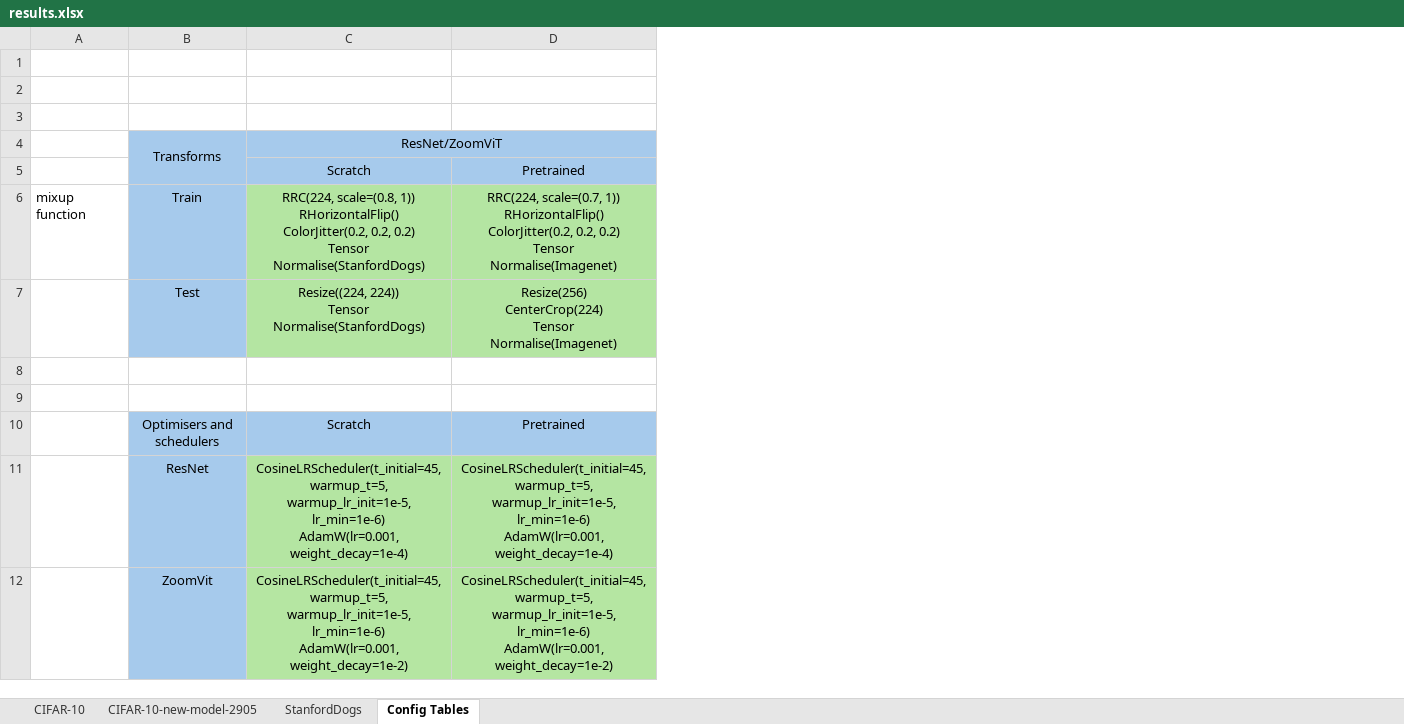
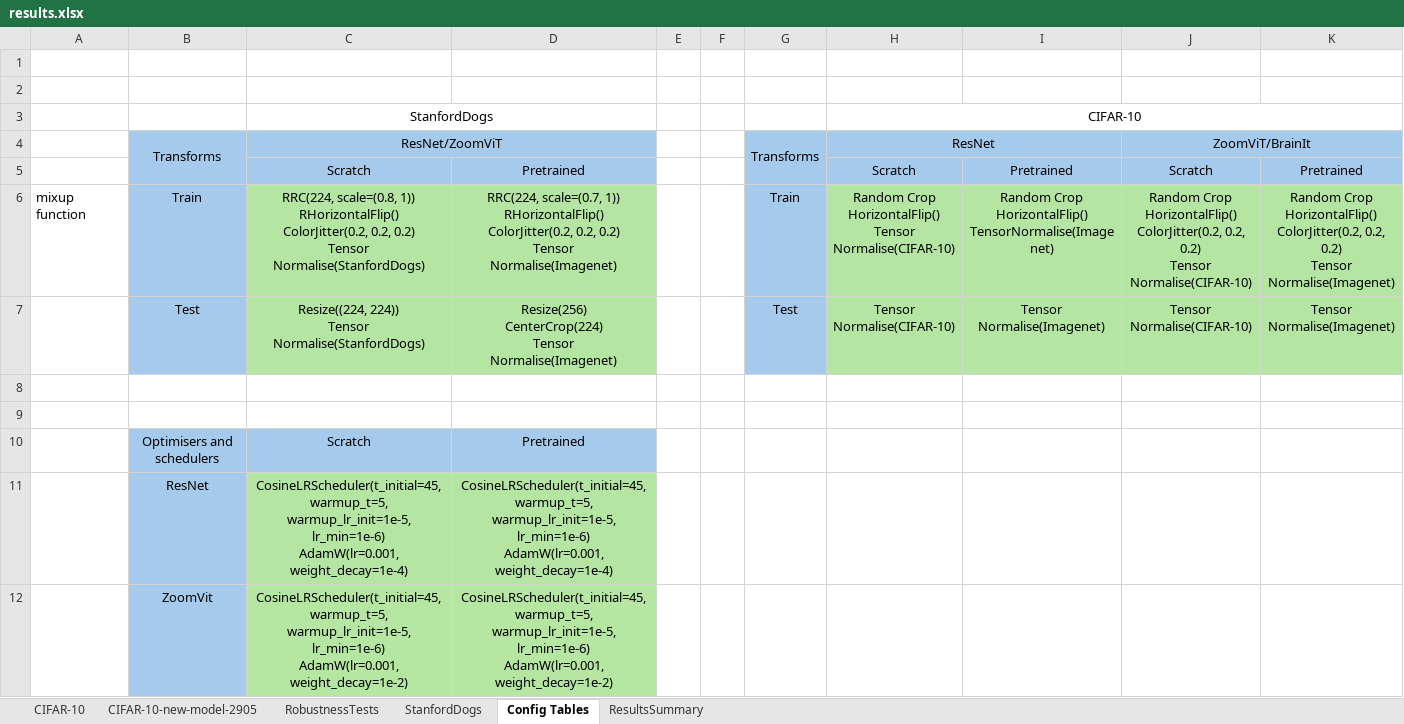
Before and after one commit to pran872/Brain-Network, an Excel workbook: results.xlsx, sheet Config Tables, drawn as a sheet; values as stored, in another font and other column widths than the file's, no borders; ↵ is a line break in a cell; the diff names each change by its address in the sheet, - before the commit and + after, or states it on an @@ line.

Commit message:
[IMP] Sending for robustness tests

```diff
--- a/results.xlsx (sheet Config Tables)
+++ b/results.xlsx (sheet Config Tables)
+sheet tab: RobustnessTests
+sheet tab: ResultsSummary
+column E, empty
+column F, empty
+column G (Transforms), rows 6-7: Train | Test
+column H (ResNet), row 3: CIFAR-10; rows 5-7: Scratch | Random Crop ↵ HorizontalFlip() ↵ Tensor ↵ Normalise(CIFAR-10) | Tensor ↵ Normalise(CIFAR-10)
+column I, rows 5-7: Pretrained | Random Crop ↵ HorizontalFlip() ↵ TensorNormalise(Imagenet) | Tensor ↵ Normalise(Imagenet)
+column J (ZoomViT/BrainIt), rows 5-7: Scratch | Random Crop ↵ HorizontalFlip() ↵ ColorJitter(0.2, 0.2, 0.2) ↵ Tensor ↵ Normalise(CIFAR-10) | Tensor ↵ Normalise(CIFAR-10)
+column K, rows 5-7: Pretrained | Random Crop ↵ HorizontalFlip() ↵ ColorJitter(0.2, 0.2, 0.2) ↵ Tensor ↵ Normalise(Imagenet) | Tensor ↵ Normalise(Imagenet)
-row 3: (empty)
+row 3:  |  | StanfordDogs |  |  |  |  | CIFAR-10
+C3:D3 merged
```
Also changed, not shown: sheet CIFAR-10-new-model-2905, sheet StanfordDogs, sheet CIFAR-10, charts or pictures, 5 other files.
